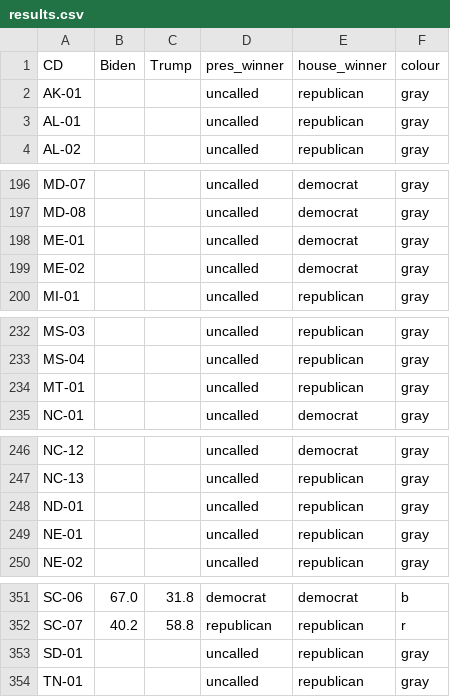
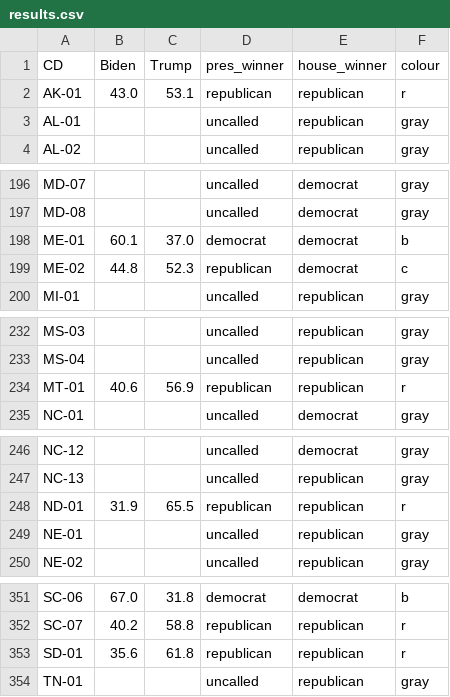
Before and after one commit to CDJB-pol/stackexchange, a CSV file: questions/60234/results.csv, drawn as a sheet; only a part is shown, gaps mark what is left out; the diff covers the shown part only.

```diff
--- a/questions/60234/results.csv
+++ b/questions/60234/results.csv
@@ -1,3 +1,3 @@
 CD,Biden,Trump,pres_winner,house_winner,colour
-AK-01,,,uncalled,republican,gray
+AK-01,43.0,53.1,republican,republican,r
 AL-01,,,uncalled,republican,gray
@@ -197,4 +197,4 @@ MD-07,,,uncalled,democrat,gray
 MD-08,,,uncalled,democrat,gray
-ME-01,,,uncalled,democrat,gray
-ME-02,,,uncalled,democrat,gray
+ME-01,60.1,37.0,democrat,democrat,b
+ME-02,44.8,52.3,republican,democrat,c
 MI-01,,,uncalled,republican,gray
@@ -233,3 +233,3 @@ MS-03,,,uncalled,republican,gray
 MS-04,,,uncalled,republican,gray
-MT-01,,,uncalled,republican,gray
+MT-01,40.6,56.9,republican,republican,r
 NC-01,,,uncalled,democrat,gray
@@ -247,3 +247,3 @@ NC-12,,,uncalled,democrat,gray
 NC-13,,,uncalled,republican,gray
-ND-01,,,uncalled,republican,gray
+ND-01,31.9,65.5,republican,republican,r
 NE-01,,,uncalled,republican,gray
@@ -352,3 +352,3 @@ SC-06,67.0,31.8,democrat,democrat,b
 SC-07,40.2,58.8,republican,republican,r
-SD-01,,,uncalled,republican,gray
+SD-01,35.6,61.8,republican,republican,r
 TN-01,,,uncalled,republican,gray
```
Also changed, not shown: 4 edited cells elsewhere in this file, 1 other file.
